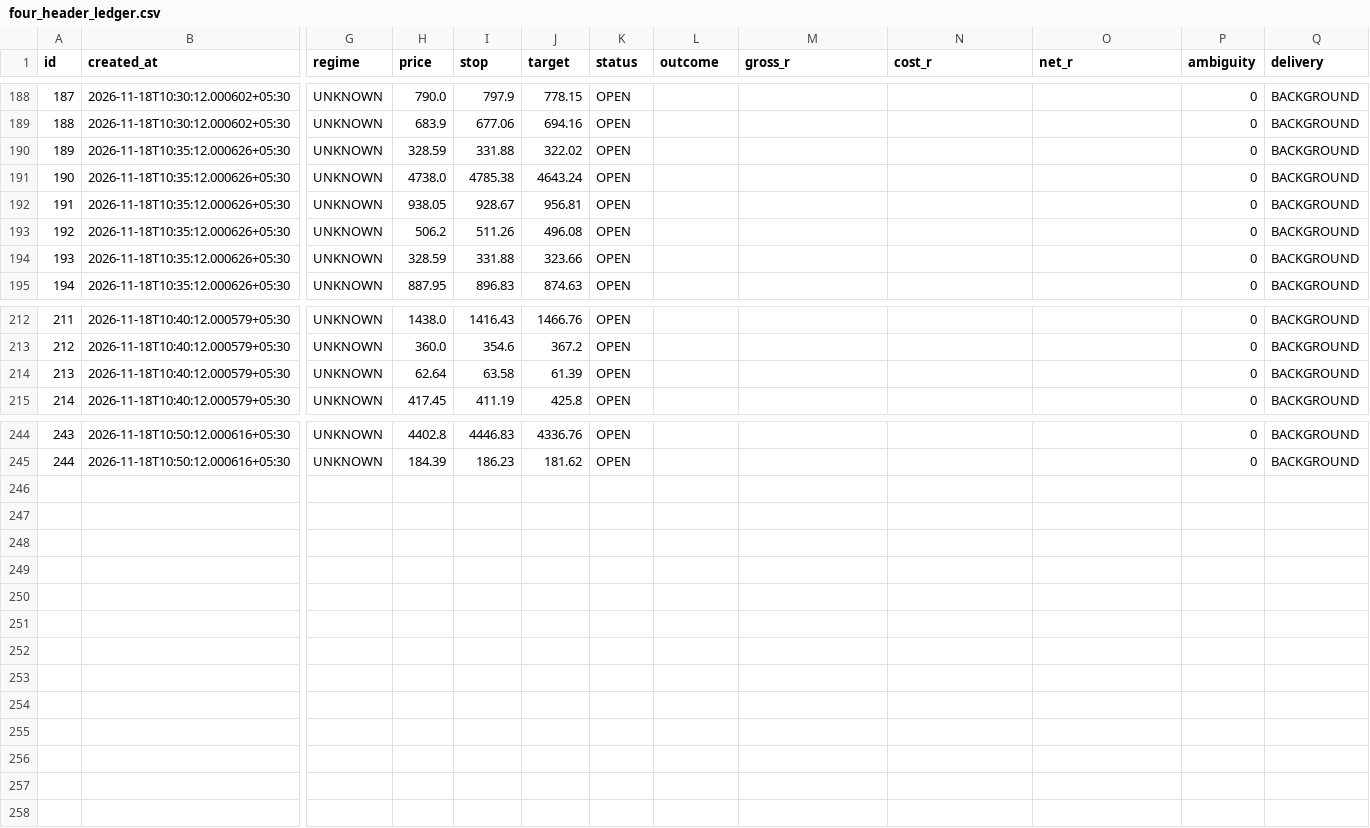
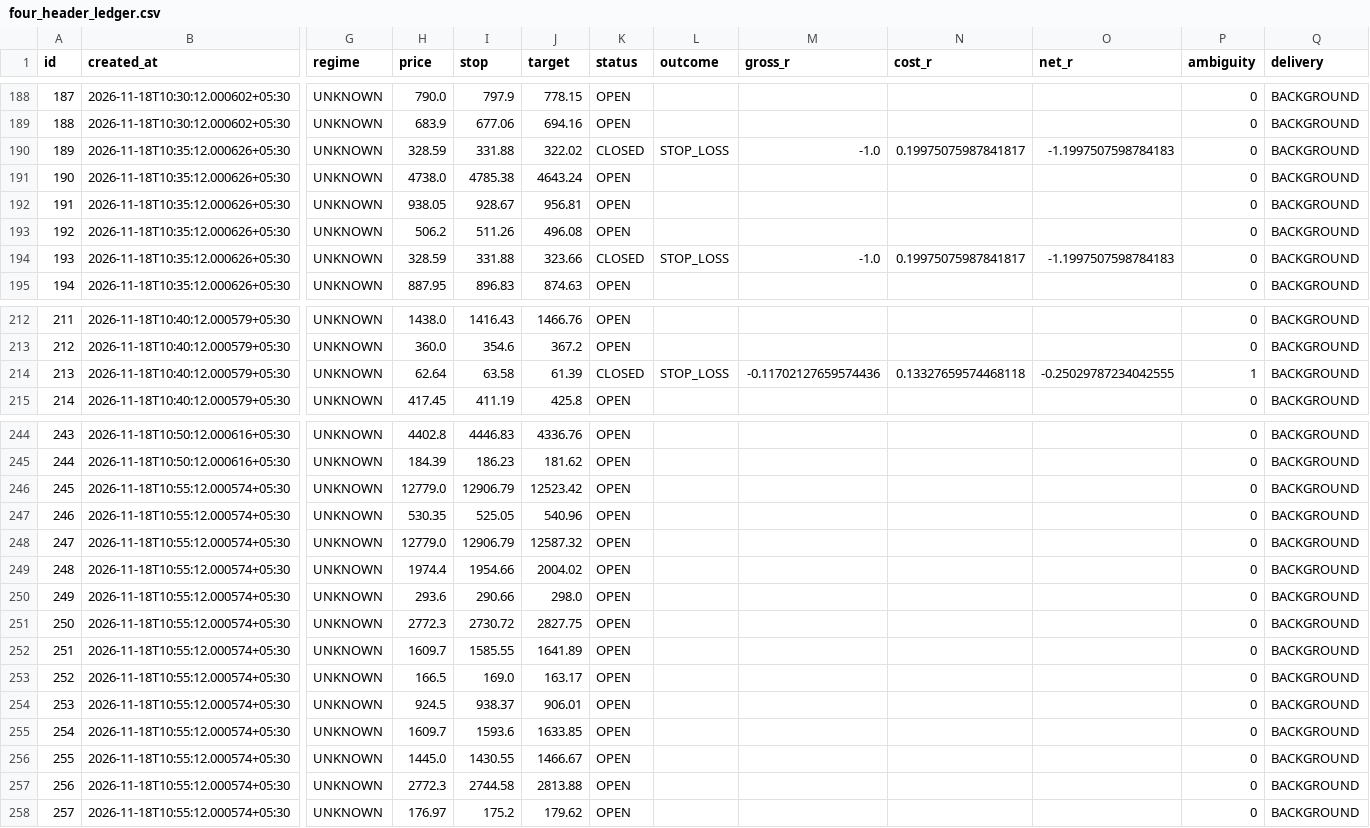
Before and after one commit to mahakalstay-coder/bharat-intraday-scout, a CSV file: reports/four_header_ledger.csv, drawn as a sheet; only a part is shown, gaps mark what is left out; rows hold the shown columns only; the diff names each change by its address in the sheet, - before the commit and + after, or states it on an @@ line.

```diff
--- a/reports/four_header_ledger.csv
+++ b/reports/four_header_ledger.csv
-K190 (status): OPEN
+K190 (status): CLOSED
-L190 (outcome): (empty)
+L190 (outcome): STOP_LOSS
-M190 (gross_r): (empty)
+M190 (gross_r): -1.0
-N190 (cost_r): (empty)
+N190 (cost_r): 0.19975075987841817
-O190 (net_r): (empty)
+O190 (net_r): -1.1997507598784183
-K194 (status): OPEN
+K194 (status): CLOSED
-L194 (outcome): (empty)
+L194 (outcome): STOP_LOSS
-M194 (gross_r): (empty)
+M194 (gross_r): -1.0
-N194 (cost_r): (empty)
+N194 (cost_r): 0.19975075987841817
-O194 (net_r): (empty)
+O194 (net_r): -1.1997507598784183
-K214 (status): OPEN
+K214 (status): CLOSED
-L214 (outcome): (empty)
+L214 (outcome): STOP_LOSS
-M214 (gross_r): (empty)
+M214 (gross_r): -0.11702127659574436
-N214 (cost_r): (empty)
+N214 (cost_r): 0.13327659574468118
-O214 (net_r): (empty)
+O214 (net_r): -0.25029787234042555
-P214 (ambiguity): 0
+P214 (ambiguity): 1
+row 246: 245 | 2026-11-18T10:55:12.000574+05:30 | UNKNOWN | 12779.0 | 12906.79 | 12523.42 | OPEN |  |  |  |  | 0 | BACKGROUND
+row 247: 246 | 2026-11-18T10:55:12.000574+05:30 | UNKNOWN | 530.35 | 525.05 | 540.96 | OPEN |  |  |  |  | 0 | BACKGROUND
+row 248: 247 | 2026-11-18T10:55:12.000574+05:30 | UNKNOWN | 12779.0 | 12906.79 | 12587.32 | OPEN |  |  |  |  | 0 | BACKGROUND
+row 249: 248 | 2026-11-18T10:55:12.000574+05:30 | UNKNOWN | 1974.4 | 1954.66 | 2004.02 | OPEN |  |  |  |  | 0 | BACKGROUND
+row 250: 249 | 2026-11-18T10:55:12.000574+05:30 | UNKNOWN | 293.6 | 290.66 | 298.0 | OPEN |  |  |  |  | 0 | BACKGROUND
+row 251: 250 | 2026-11-18T10:55:12.000574+05:30 | UNKNOWN | 2772.3 | 2730.72 | 2827.75 | OPEN |  |  |  |  | 0 | BACKGROUND
+row 252: 251 | 2026-11-18T10:55:12.000574+05:30 | UNKNOWN | 1609.7 | 1585.55 | 1641.89 | OPEN |  |  |  |  | 0 | BACKGROUND
+row 253: 252 | 2026-11-18T10:55:12.000574+05:30 | UNKNOWN | 166.5 | 169.0 | 163.17 | OPEN |  |  |  |  | 0 | BACKGROUND
+row 254: 253 | 2026-11-18T10:55:12.000574+05:30 | UNKNOWN | 924.5 | 938.37 | 906.01 | OPEN |  |  |  |  | 0 | BACKGROUND
+row 255: 254 | 2026-11-18T10:55:12.000574+05:30 | UNKNOWN | 1609.7 | 1593.6 | 1633.85 | OPEN |  |  |  |  | 0 | BACKGROUND
+row 256: 255 | 2026-11-18T10:55:12.000574+05:30 | UNKNOWN | 1445.0 | 1430.55 | 1466.67 | OPEN |  |  |  |  | 0 | BACKGROUND
+row 257: 256 | 2026-11-18T10:55:12.000574+05:30 | UNKNOWN | 2772.3 | 2744.58 | 2813.88 | OPEN |  |  |  |  | 0 | BACKGROUND
+row 258: 257 | 2026-11-18T10:55:12.000574+05:30 | UNKNOWN | 176.97 | 175.2 | 179.62 | OPEN |  |  |  |  | 0 | BACKGROUND
```
Also changed, not shown: 5 other files.
